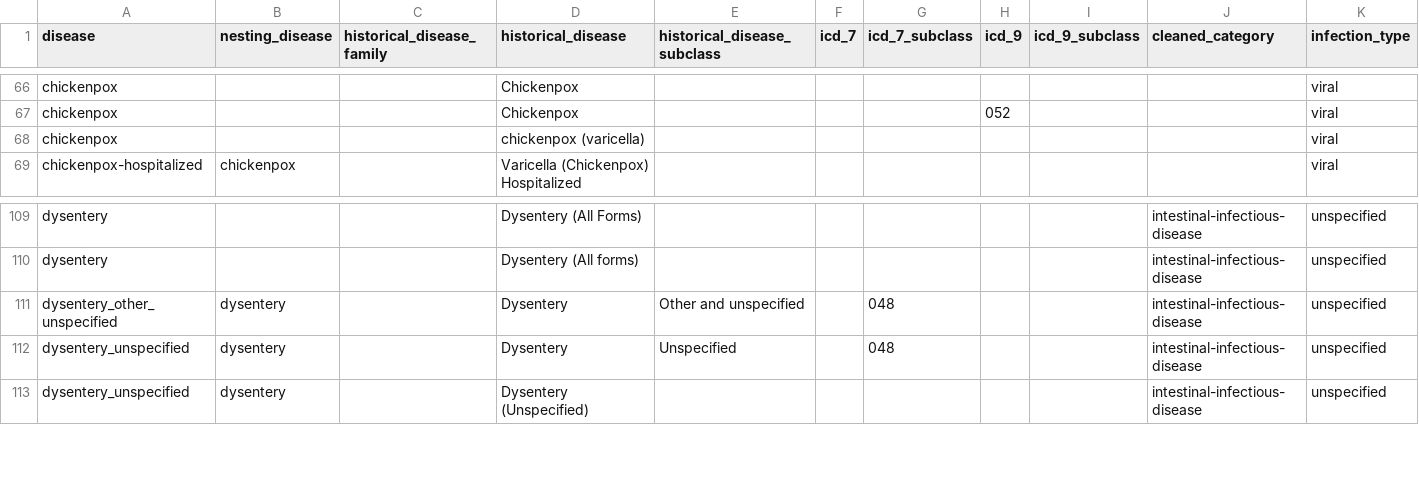
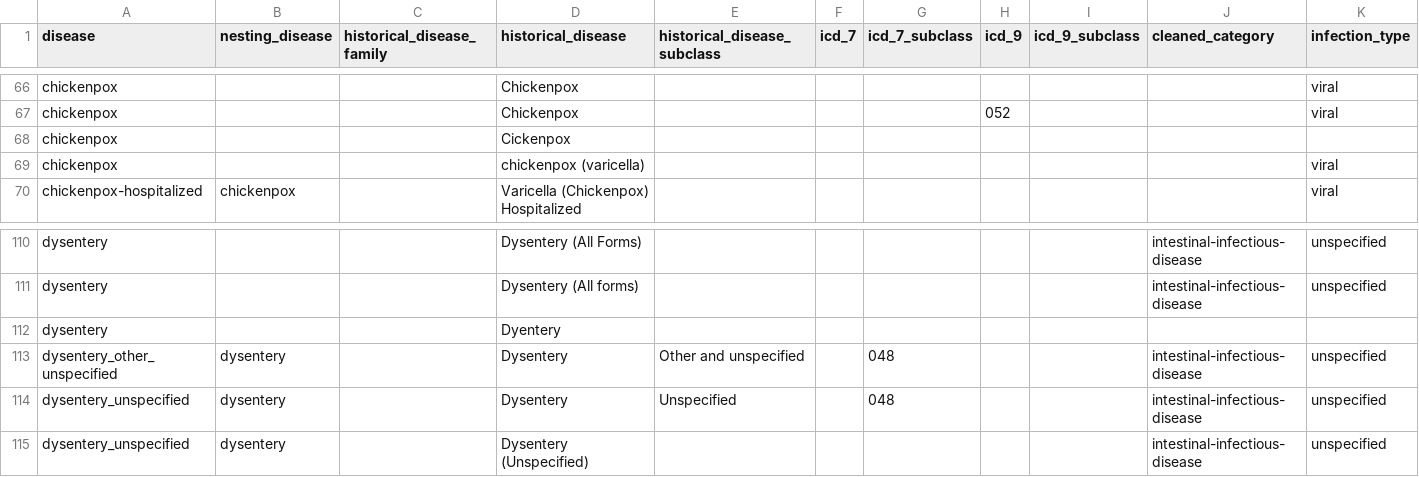
Before and after one commit to canmod/iidda, a CSV file: lookup-tables/disease.csv, drawn as a sheet; only a part is shown, gaps mark what is left out; rows hold the shown columns only; the diff names each change by its address in the sheet, - before the commit and + after, or states it on an @@ line.

Commit message:
:rocket: update disease lookup table

```diff
--- a/lookup-tables/disease.csv
+++ b/lookup-tables/disease.csv
+row 68: chickenpox |  |  | Cickenpox
+row 112: dysentery |  |  | Dyentery
```
